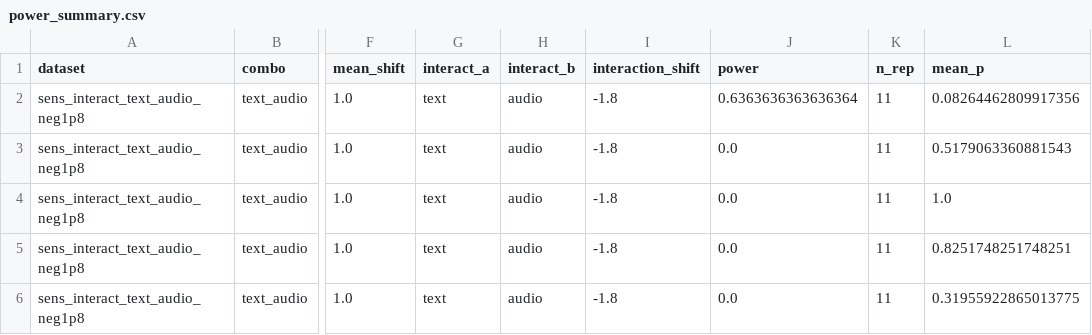
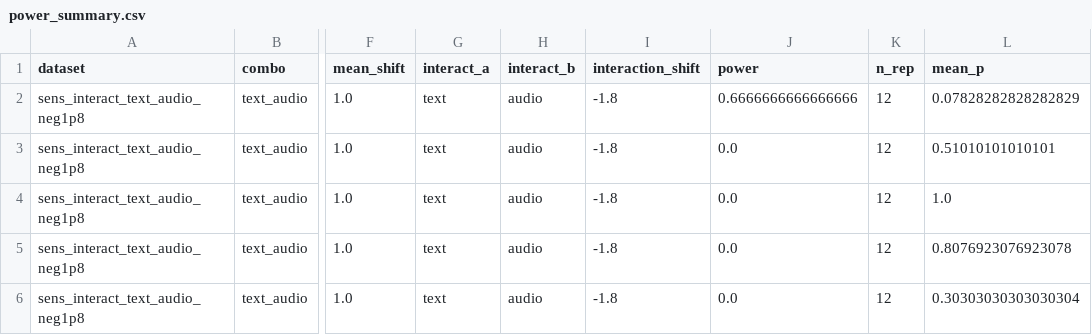
Before and after one commit to ruanhq-StatsML/SAPerm_, a CSV file: experiments/multimodal_attribution/results/sensitivity/power_summary.csv, drawn as a sheet; only a part is shown, gaps mark what is left out; the diff names each change by its address in the sheet, - before the commit and + after, or states it on an @@ line.

```diff
--- a/experiments/multimodal_attribution/results/sensitivity/power_summary.csv
+++ b/experiments/multimodal_attribution/results/sensitivity/power_summary.csv
-J2 (power): 0.6363636363636364
+J2 (power): 0.6666666666666666
-K2:K6 (n_rep): 11
+K2:K6 (n_rep): 12
-L2 (mean_p): 0.08264462809917356
+L2 (mean_p): 0.07828282828282829
-L3 (mean_p): 0.5179063360881543
+L3 (mean_p): 0.51010101010101
-L5 (mean_p): 0.8251748251748251
+L5 (mean_p): 0.8076923076923078
-L6 (mean_p): 0.31955922865013775
+L6 (mean_p): 0.30303030303030304
```
Also changed, not shown: experiments/multimodal_attribution/results/sensitivity/signed_I_summary.csv, 2 other files.
